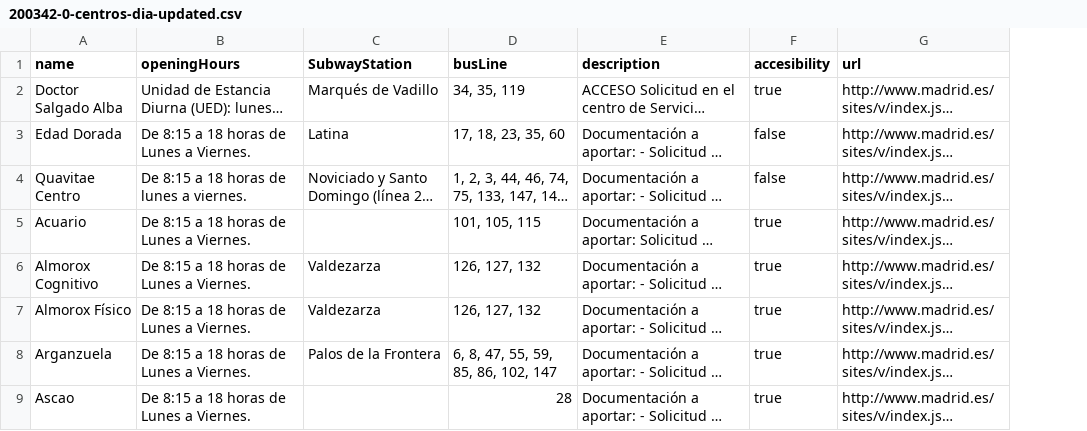
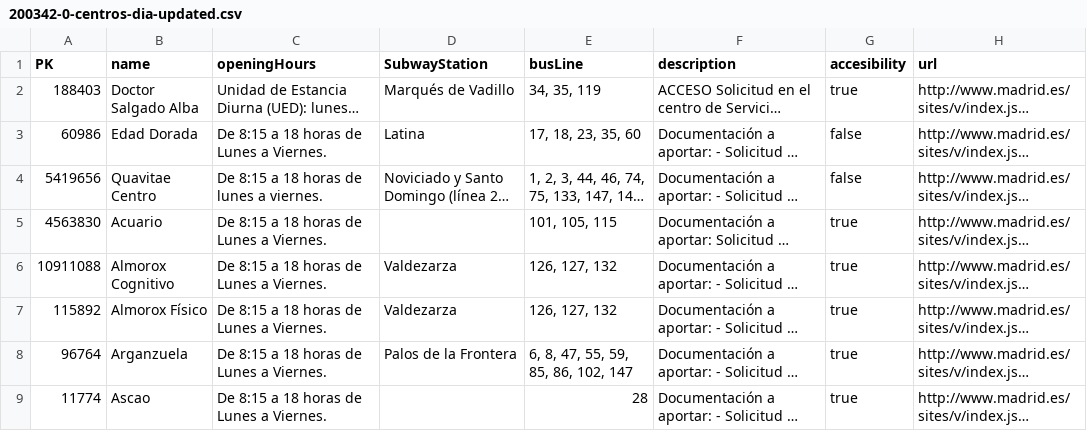
Before and after one commit to abasco21/Curso2022-2023-ODKG, a CSV file: HandsOn/Group21/data/csv/200342-0-centros-dia-updated.csv, drawn as a sheet; only a part is shown; long unchanged cells end in …; the diff names each change by its address in the sheet, - before the commit and + after, or states it on an @@ line.

```diff
--- a/HandsOn/Group21/data/csv/200342-0-centros-dia-updated.csv
+++ b/HandsOn/Group21/data/csv/200342-0-centros-dia-updated.csv
+column A (PK), rows 2-9: 188403 | 60986 | 5419656 | 4563830 | 10911088 | 115892 | 96764 | 11774
```
Also changed, not shown: HandsOn/Group21/data/csv/200342-0-centros-dia-updated-with-links.csv, 2 other files.
